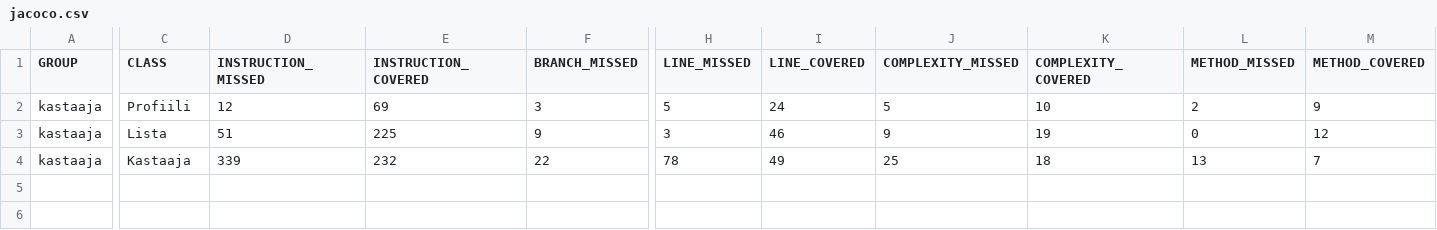
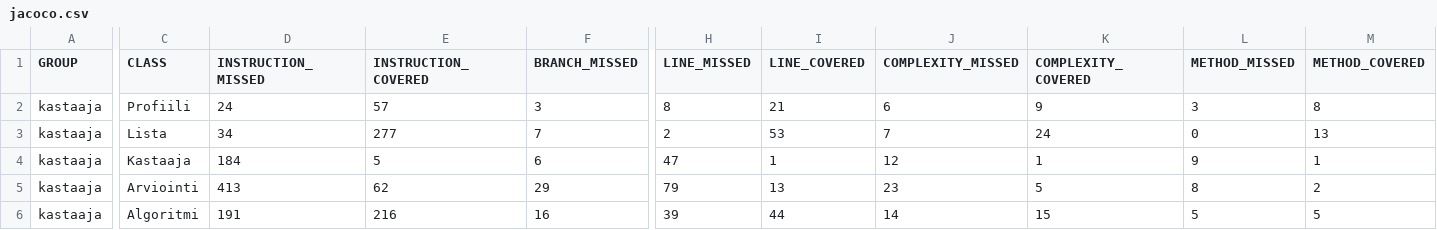
Before and after one commit to ahaavisto/kastaaja, a CSV file: kastaaja/dokumentaatio/jacoco/jacoco.csv, drawn as a sheet; only a part is shown, gaps mark what is left out; rows hold the shown columns only; the diff covers the shown part only; the diff names each change by its address in the sheet, - before the commit and + after, or states it on an @@ line.

Commit message:
dokumentaatio päivitetty

```diff
--- a/kastaaja/dokumentaatio/jacoco/jacoco.csv
+++ b/kastaaja/dokumentaatio/jacoco/jacoco.csv
-D2 (INSTRUCTION_MISSED): 12
+D2 (INSTRUCTION_MISSED): 24
-E2 (INSTRUCTION_COVERED): 69
+E2 (INSTRUCTION_COVERED): 57
-H2 (LINE_MISSED): 5
+H2 (LINE_MISSED): 8
-I2 (LINE_COVERED): 24
+I2 (LINE_COVERED): 21
-J2 (COMPLEXITY_MISSED): 5
+J2 (COMPLEXITY_MISSED): 6
-K2 (COMPLEXITY_COVERED): 10
+K2 (COMPLEXITY_COVERED): 9
-L2 (METHOD_MISSED): 2
+L2 (METHOD_MISSED): 3
-M2 (METHOD_COVERED): 9
+M2 (METHOD_COVERED): 8
-D3 (INSTRUCTION_MISSED): 51
+D3 (INSTRUCTION_MISSED): 34
-E3 (INSTRUCTION_COVERED): 225
+E3 (INSTRUCTION_COVERED): 277
-F3 (BRANCH_MISSED): 9
+F3 (BRANCH_MISSED): 7
-H3 (LINE_MISSED): 3
+H3 (LINE_MISSED): 2
-I3 (LINE_COVERED): 46
+I3 (LINE_COVERED): 53
-J3 (COMPLEXITY_MISSED): 9
+J3 (COMPLEXITY_MISSED): 7
-K3 (COMPLEXITY_COVERED): 19
+K3 (COMPLEXITY_COVERED): 24
-M3 (METHOD_COVERED): 12
+M3 (METHOD_COVERED): 13
-D4 (INSTRUCTION_MISSED): 339
+D4 (INSTRUCTION_MISSED): 184
-E4 (INSTRUCTION_COVERED): 232
+E4 (INSTRUCTION_COVERED): 5
-F4 (BRANCH_MISSED): 22
+F4 (BRANCH_MISSED): 6
-H4 (LINE_MISSED): 78
+H4 (LINE_MISSED): 47
-I4 (LINE_COVERED): 49
+I4 (LINE_COVERED): 1
-J4 (COMPLEXITY_MISSED): 25
+J4 (COMPLEXITY_MISSED): 12
-K4 (COMPLEXITY_COVERED): 18
+K4 (COMPLEXITY_COVERED): 1
-L4 (METHOD_MISSED): 13
+L4 (METHOD_MISSED): 9
-M4 (METHOD_COVERED): 7
+M4 (METHOD_COVERED): 1
+row 5: kastaaja | Arviointi | 413 | 62 | 29 | 79 | 13 | 23 | 5 | 8 | 2
+row 6: kastaaja | Algoritmi | 191 | 216 | 16 | 39 | 44 | 14 | 15 | 5 | 5
```
Also changed, not shown: 2 edited cells elsewhere in this file, 22 other files.
